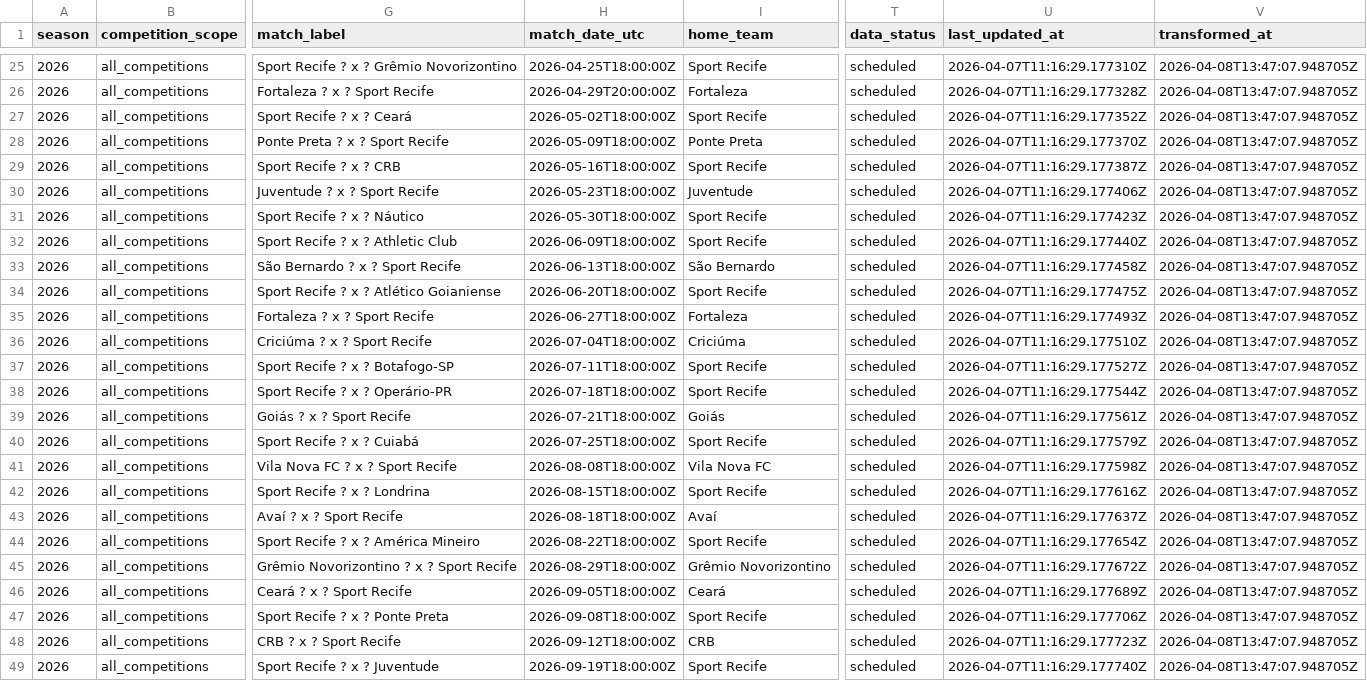
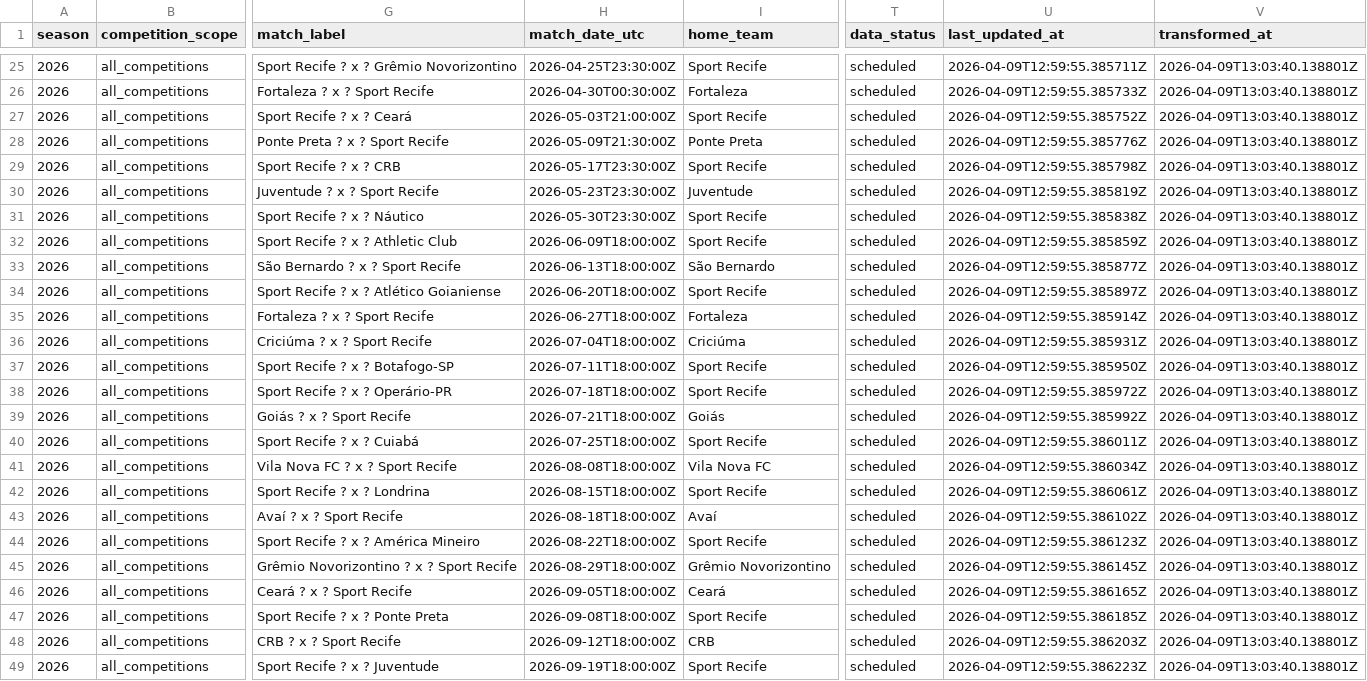
Before and after one commit to hfernandescfc/Sport_Na_Lupa, a CSV file: data/curated/sport_2026/matches.csv, drawn as a sheet; only a part is shown, gaps mark what is left out; the diff covers the shown part only; the diff names each change by its address in the sheet, - before the commit and + after, or states it on an @@ line.

```diff
--- a/data/curated/sport_2026/matches.csv
+++ b/data/curated/sport_2026/matches.csv
-H25 (match_date_utc): 2026-04-25T18:00:00Z
+H25 (match_date_utc): 2026-04-25T23:30:00Z
-U25 (last_updated_at): 2026-04-07T11:16:29.177310Z
+U25 (last_updated_at): 2026-04-09T12:59:55.385711Z
-V25:V49 (transformed_at): 2026-04-08T13:47:07.948705Z
+V25:V49 (transformed_at): 2026-04-09T13:03:40.138801Z
-H26 (match_date_utc): 2026-04-29T20:00:00Z
+H26 (match_date_utc): 2026-04-30T00:30:00Z
-U26 (last_updated_at): 2026-04-07T11:16:29.177328Z
+U26 (last_updated_at): 2026-04-09T12:59:55.385733Z
-H27 (match_date_utc): 2026-05-02T18:00:00Z
+H27 (match_date_utc): 2026-05-03T21:00:00Z
-U27 (last_updated_at): 2026-04-07T11:16:29.177352Z
+U27 (last_updated_at): 2026-04-09T12:59:55.385752Z
-H28 (match_date_utc): 2026-05-09T18:00:00Z
+H28 (match_date_utc): 2026-05-09T21:30:00Z
-U28 (last_updated_at): 2026-04-07T11:16:29.177370Z
+U28 (last_updated_at): 2026-04-09T12:59:55.385776Z
-H29 (match_date_utc): 2026-05-16T18:00:00Z
+H29 (match_date_utc): 2026-05-17T23:30:00Z
-U29 (last_updated_at): 2026-04-07T11:16:29.177387Z
+U29 (last_updated_at): 2026-04-09T12:59:55.385798Z
-H30 (match_date_utc): 2026-05-23T18:00:00Z
+H30 (match_date_utc): 2026-05-23T23:30:00Z
-U30 (last_updated_at): 2026-04-07T11:16:29.177406Z
+U30 (last_updated_at): 2026-04-09T12:59:55.385819Z
-H31 (match_date_utc): 2026-05-30T18:00:00Z
+H31 (match_date_utc): 2026-05-30T23:30:00Z
-U31 (last_updated_at): 2026-04-07T11:16:29.177423Z
+U31 (last_updated_at): 2026-04-09T12:59:55.385838Z
-U32 (last_updated_at): 2026-04-07T11:16:29.177440Z
+U32 (last_updated_at): 2026-04-09T12:59:55.385859Z
-U33 (last_updated_at): 2026-04-07T11:16:29.177458Z
+U33 (last_updated_at): 2026-04-09T12:59:55.385877Z
-U34 (last_updated_at): 2026-04-07T11:16:29.177475Z
+U34 (last_updated_at): 2026-04-09T12:59:55.385897Z
-U35 (last_updated_at): 2026-04-07T11:16:29.177493Z
+U35 (last_updated_at): 2026-04-09T12:59:55.385914Z
-U36 (last_updated_at): 2026-04-07T11:16:29.177510Z
+U36 (last_updated_at): 2026-04-09T12:59:55.385931Z
-U37 (last_updated_at): 2026-04-07T11:16:29.177527Z
+U37 (last_updated_at): 2026-04-09T12:59:55.385950Z
-U38 (last_updated_at): 2026-04-07T11:16:29.177544Z
+U38 (last_updated_at): 2026-04-09T12:59:55.385972Z
-U39 (last_updated_at): 2026-04-07T11:16:29.177561Z
+U39 (last_updated_at): 2026-04-09T12:59:55.385992Z
-U40 (last_updated_at): 2026-04-07T11:16:29.177579Z
+U40 (last_updated_at): 2026-04-09T12:59:55.386011Z
-U41 (last_updated_at): 2026-04-07T11:16:29.177598Z
+U41 (last_updated_at): 2026-04-09T12:59:55.386034Z
-U42 (last_updated_at): 2026-04-07T11:16:29.177616Z
+U42 (last_updated_at): 2026-04-09T12:59:55.386061Z
-U43 (last_updated_at): 2026-04-07T11:16:29.177637Z
+U43 (last_updated_at): 2026-04-09T12:59:55.386102Z
-U44 (last_updated_at): 2026-04-07T11:16:29.177654Z
+U44 (last_updated_at): 2026-04-09T12:59:55.386123Z
-U45 (last_updated_at): 2026-04-07T11:16:29.177672Z
+U45 (last_updated_at): 2026-04-09T12:59:55.386145Z
-U46 (last_updated_at): 2026-04-07T11:16:29.177689Z
+U46 (last_updated_at): 2026-04-09T12:59:55.386165Z
-U47 (last_updated_at): 2026-04-07T11:16:29.177706Z
+U47 (last_updated_at): 2026-04-09T12:59:55.386185Z
-U48 (last_updated_at): 2026-04-07T11:16:29.177723Z
+U48 (last_updated_at): 2026-04-09T12:59:55.386203Z
-U49 (last_updated_at): 2026-04-07T11:16:29.177740Z
+U49 (last_updated_at): 2026-04-09T12:59:55.386223Z
```
Also changed, not shown: 71 edited cells elsewhere in this file, data/curated/serie_b_2026/matches.csv, data/curated/serie_b_2026/player_match_stats.csv, 53 other files.
